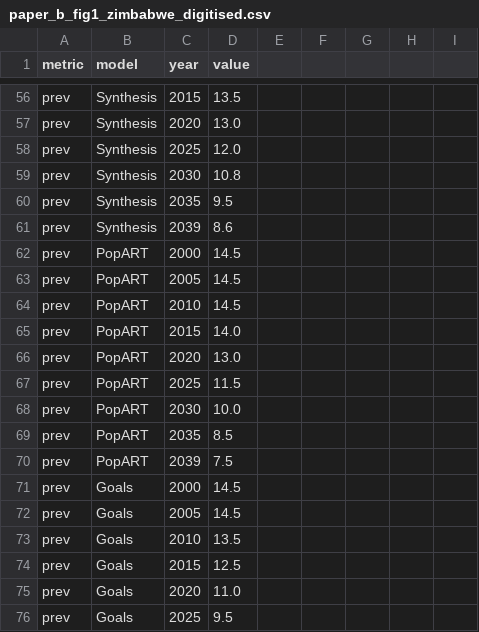
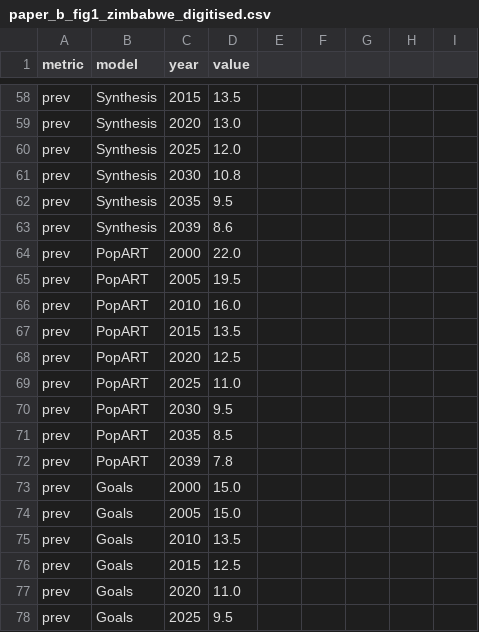
Before and after one commit to robynstuart/hivsim_zim, a CSV file: reference/paper_b_fig1_zimbabwe_digitised.csv, drawn as a sheet; only a part is shown, gaps mark what is left out; the diff covers the shown part only.

```diff
--- a/reference/paper_b_fig1_zimbabwe_digitised.csv
+++ b/reference/paper_b_fig1_zimbabwe_digitised.csv
@@ -61,13 +63,13 @@ prev,Synthesis,2035,9.5
 prev,Synthesis,2039,8.6
-prev,PopART,2000,14.5
-prev,PopART,2005,14.5
-prev,PopART,2010,14.5
-prev,PopART,2015,14.0
-prev,PopART,2020,13.0
-prev,PopART,2025,11.5
-prev,PopART,2030,10.0
+prev,PopART,2000,22.0
+prev,PopART,2005,19.5
+prev,PopART,2010,16.0
+prev,PopART,2015,13.5
+prev,PopART,2020,12.5
+prev,PopART,2025,11.0
+prev,PopART,2030,9.5
 prev,PopART,2035,8.5
-prev,PopART,2039,7.5
-prev,Goals,2000,14.5
-prev,Goals,2005,14.5
+prev,PopART,2039,7.8
+prev,Goals,2000,15.0
+prev,Goals,2005,15.0
 prev,Goals,2010,13.5
```
Also changed, not shown: 11 added rows and 24 edited cells elsewhere in this file, 30 other files.
